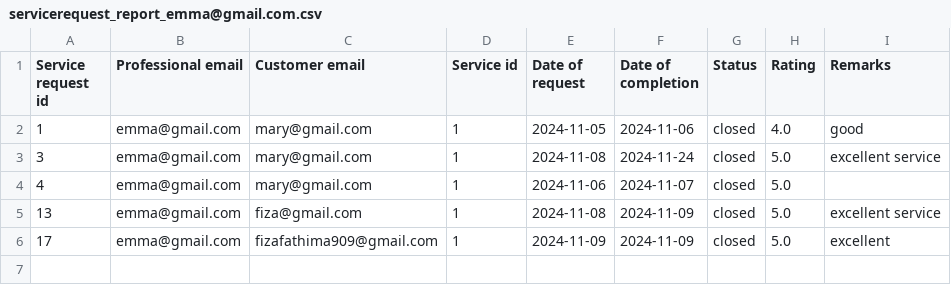
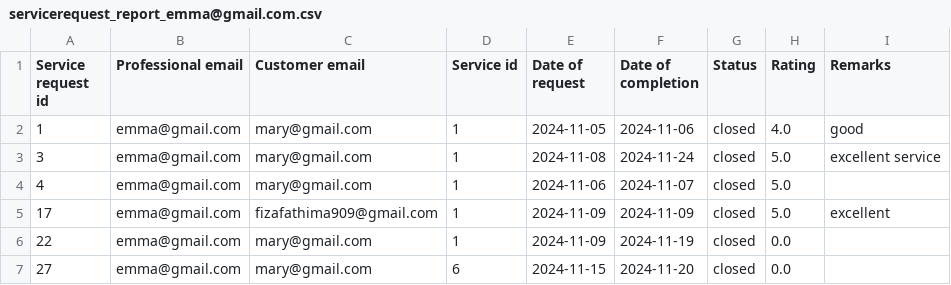
Before and after one commit to 23f2004169/Household-services-application, a CSV file: backend/reports/servicerequest_report_emma@gmail.com.csv, drawn as a sheet.

```diff
--- a/backend/reports/servicerequest_report_emma@gmail.com.csv
+++ b/backend/reports/servicerequest_report_emma@gmail.com.csv
@@ -4,3 +4,4 @@ Service request id,Professional email,Customer email,Service id,Date of request,
 4,emma@gmail.com,mary@gmail.com,1,2024-11-06,2024-11-07,closed,5.0,
-13,emma@gmail.com,fiza@gmail.com,1,2024-11-08,2024-11-09,closed,5.0,excellent service
 17,emma@gmail.com,fizafathima909@gmail.com,1,2024-11-09,2024-11-09,closed,5.0,excellent
+22,emma@gmail.com,mary@gmail.com,1,2024-11-09,2024-11-19,closed,0.0,
+27,emma@gmail.com,mary@gmail.com,6,2024-11-15,2024-11-20,closed,0.0,
```
Also changed, not shown: 17 other files.
